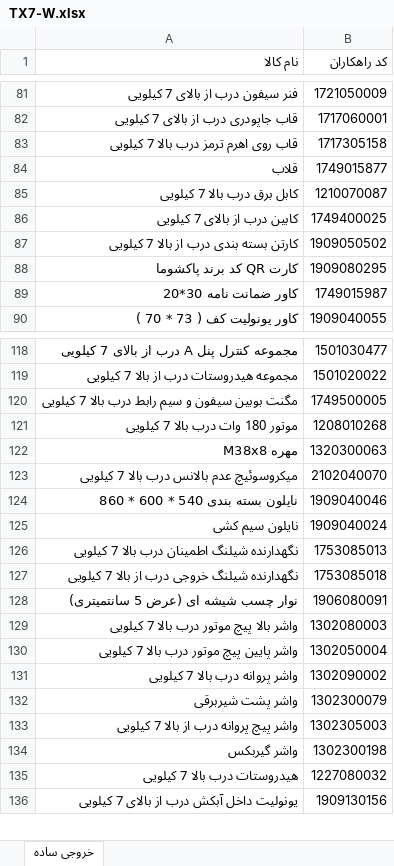
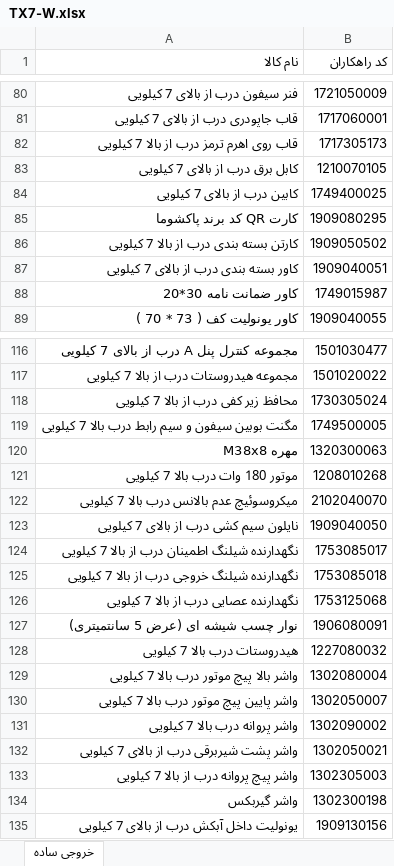
Before and after one commit to hadieghbal/qc, an Excel workbook: bom/درب از بالا/TX7-W.xlsx, sheet خروجی ساده, drawn as a sheet; only a part is shown, gaps mark what is left out; values as stored, in another font and other column widths than the file's, no cell formats; removed rows and columns are numbered as before the commit, all else as after; the diff covers the shown part only; the diff names each change by its address in the sheet, - before the commit and + after, or states it on an @@ line.

```diff
--- a/bom/درب از بالا/TX7-W.xlsx (sheet خروجی ساده)
+++ b/bom/درب از بالا/TX7-W.xlsx (sheet خروجی ساده)
-row 83: قاب روی اهرم ترمز درب بالا 7 کیلویی | 1717305158
-row 84: قلاب | 1749015877
-row 85: کابل برق درب بالا 7 کیلویی | 1210070087
+row 82: قاب روی اهرم ترمز درب از بالا 7 کیلویی | 1717305173
+row 83: کابل برق درب از بالای 7 کیلویی | 1210070105
@@ row 88 moved to row 85: کارت QR کد برند پاکشوما @@
+row 87: کاور بسته بندی درب از بالای 7 کیلویی | 1909040051
+row 118: محافظ زیر کفی درب از بالا 7 کیلویی | 1730305024
@@ row 122 moved to row 120: مهره M38x8 @@
-row 124: نایلون بسته بندی 540 * 600 * 860 | 1909040046
-row 125: نایلون سیم کشی | 1909040024
-row 126: نگهدارنده شیلنگ اطمینان درب بالا 7 کیلویی | 1753085013
+row 123: نایلون سیم کشی درب از بالای 7 کیلویی | 1909040050
+row 124: نگهدارنده شیلنگ اطمینان درب از بالا 7 کیلویی | 1753085017
+row 126: نگهدارنده عصایی درب از بالا 7 کیلویی | 1753125068
@@ row 135 moved to row 128: هیدروستات درب بالا 7 کیلویی @@
-B129 (کد راهکاران): 1302080003
+B129 (کد راهکاران): 1302080004
-B130 (کد راهکاران): 1302050004
+B130 (کد راهکاران): 1302050007
-row 132: واشر پشت شیربرقی | 1302300079
+row 132: واشر پشت شیربرقی درب از بالای 7 کیلویی | 1302050021
```
Also changed, not shown: 11 added rows, 13 removed rows, 4 moved rows and 5 edited cells elsewhere in this sheet, cell formats, bom/دوقلو/15.5 صادراتی.xlsx, bom/دوقلو/21 صادراتی.xlsx, 3 other files.
